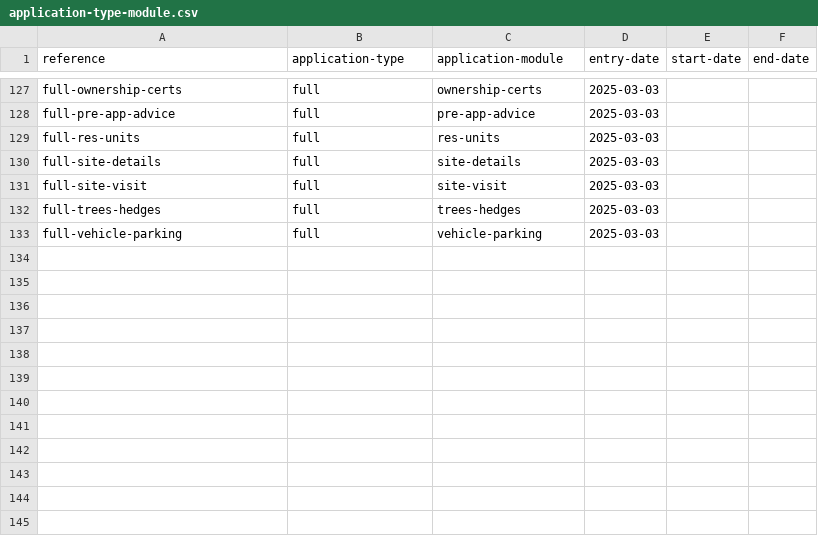
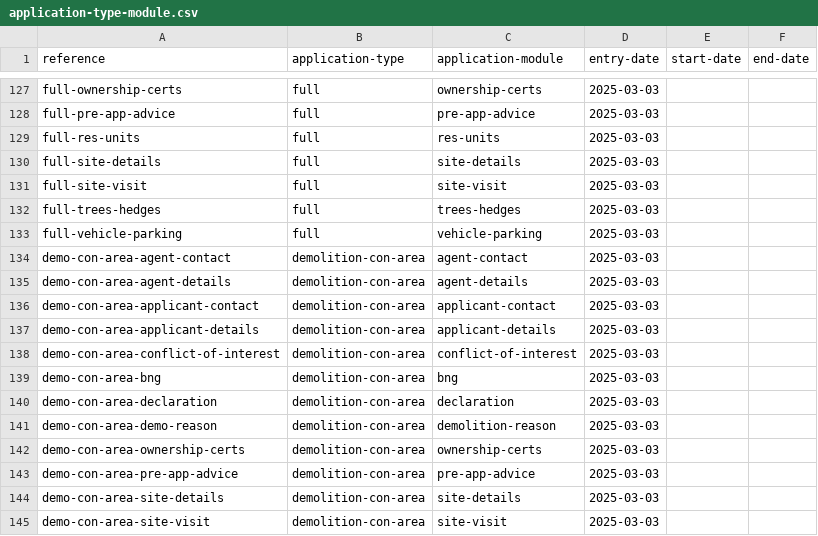
Before and after one commit to digital-land/planning-application-data-specification, a CSV file: data/application-type-module.csv, drawn as a sheet; only a part is shown, gaps mark what is left out; the diff names each change by its address in the sheet, - before the commit and + after, or states it on an @@ line.

Commit message:
link modules required for demolition in conservation area app type

```diff
--- a/data/application-type-module.csv
+++ b/data/application-type-module.csv
+row 134: demo-con-area-agent-contact | demolition-con-area | agent-contact | 2025-03-03
+row 135: demo-con-area-agent-details | demolition-con-area | agent-details | 2025-03-03
+row 136: demo-con-area-applicant-contact | demolition-con-area | applicant-contact | 2025-03-03
+row 137: demo-con-area-applicant-details | demolition-con-area | applicant-details | 2025-03-03
+row 138: demo-con-area-conflict-of-interest | demolition-con-area | conflict-of-interest | 2025-03-03
+row 139: demo-con-area-bng | demolition-con-area | bng | 2025-03-03
+row 140: demo-con-area-declaration | demolition-con-area | declaration | 2025-03-03
+row 141: demo-con-area-demo-reason | demolition-con-area | demolition-reason | 2025-03-03
+row 142: demo-con-area-ownership-certs | demolition-con-area | ownership-certs | 2025-03-03
+row 143: demo-con-area-pre-app-advice | demolition-con-area | pre-app-advice | 2025-03-03
+row 144: demo-con-area-site-details | demolition-con-area | site-details | 2025-03-03
+row 145: demo-con-area-site-visit | demolition-con-area | site-visit | 2025-03-03
```
